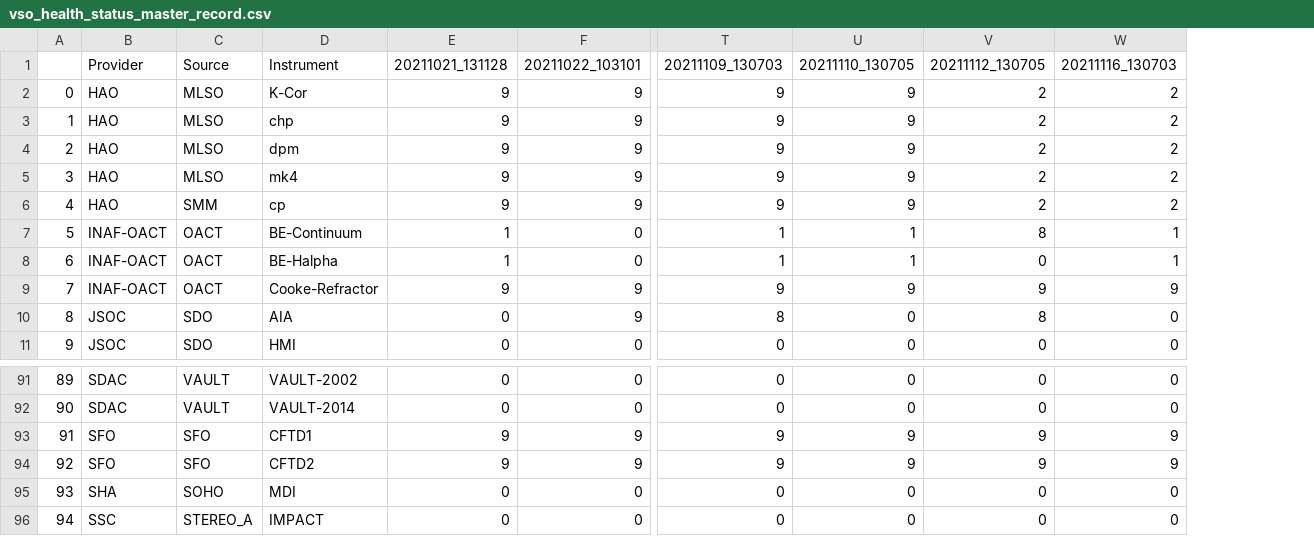
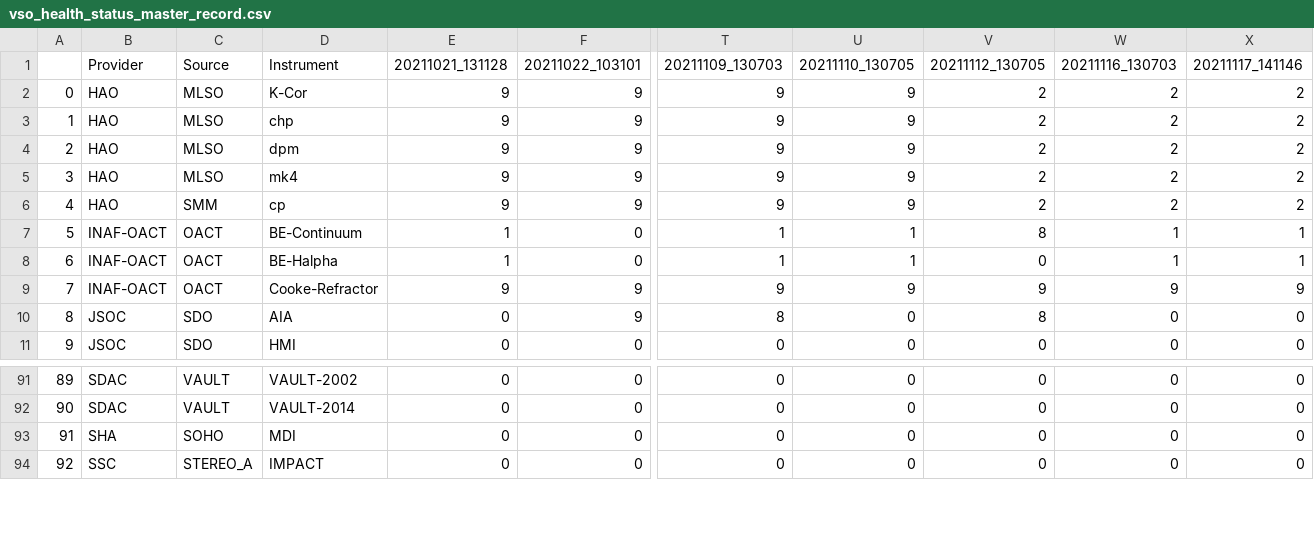
Before and after one commit to aringlis/vso_health, a CSV file: vso_health_status_master_record.csv, drawn as a sheet; only a part is shown, gaps mark what is left out; removed rows and columns are numbered as before the commit, all else as after; rows hold the shown columns only; the diff names each change by its address in the sheet, - before the commit and + after, or states it on an @@ line.

Commit message:
bug fix and master record update

```diff
--- a/vso_health_status_master_record.csv
+++ b/vso_health_status_master_record.csv
+column X, rows 1-11: 20211117_141146 | 2 | 2 | 2 | 2 | 2 | 1 | 1 | 9 | 0 | 0; rows 91-94: all 0
-row 93: 91 | SFO | SFO | CFTD1 | 9 | 9 | 9 | 9 | 9 | 9
-row 94: 92 | SFO | SFO | CFTD2 | 9 | 9 | 9 | 9 | 9 | 9
@@ column A renumbered from row 93 down @@
```
Also changed, not shown: vso_sources.csv, 1 other file.
